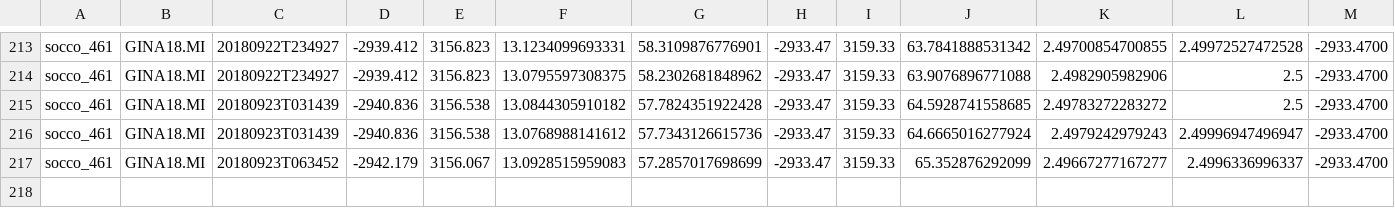
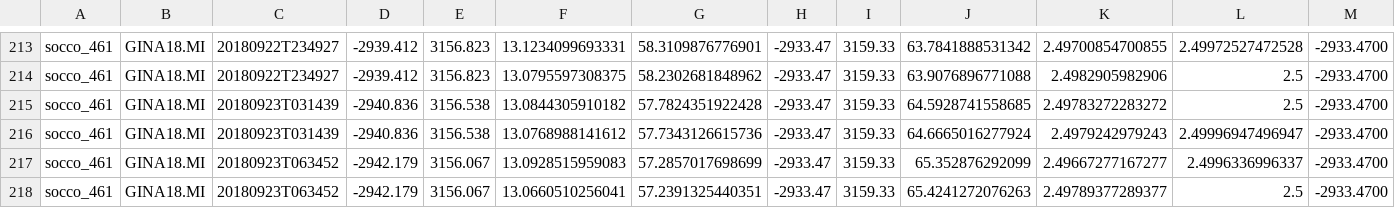
Before and after one commit to FredFury/Slocum_tricks, a CSV file: slocum.csv, drawn as a sheet; only a part is shown, gaps mark what is left out; rows hold the shown columns only; the diff names each change by its address in the sheet, - before the commit and + after, or states it on an @@ line.

Commit message:
update slocum csv

```diff
--- a/slocum.csv
+++ b/slocum.csv
+row 218: socco_461 | GINA18.MI | 20180923T063452 | -2942.179 | 3156.067 | 13.0660510256041 | 57.2391325440351 | -2933.47 | 3159.33 | 65.4241272076263 | 2.49789377289377 | 2.5 | -2933.4700
```
